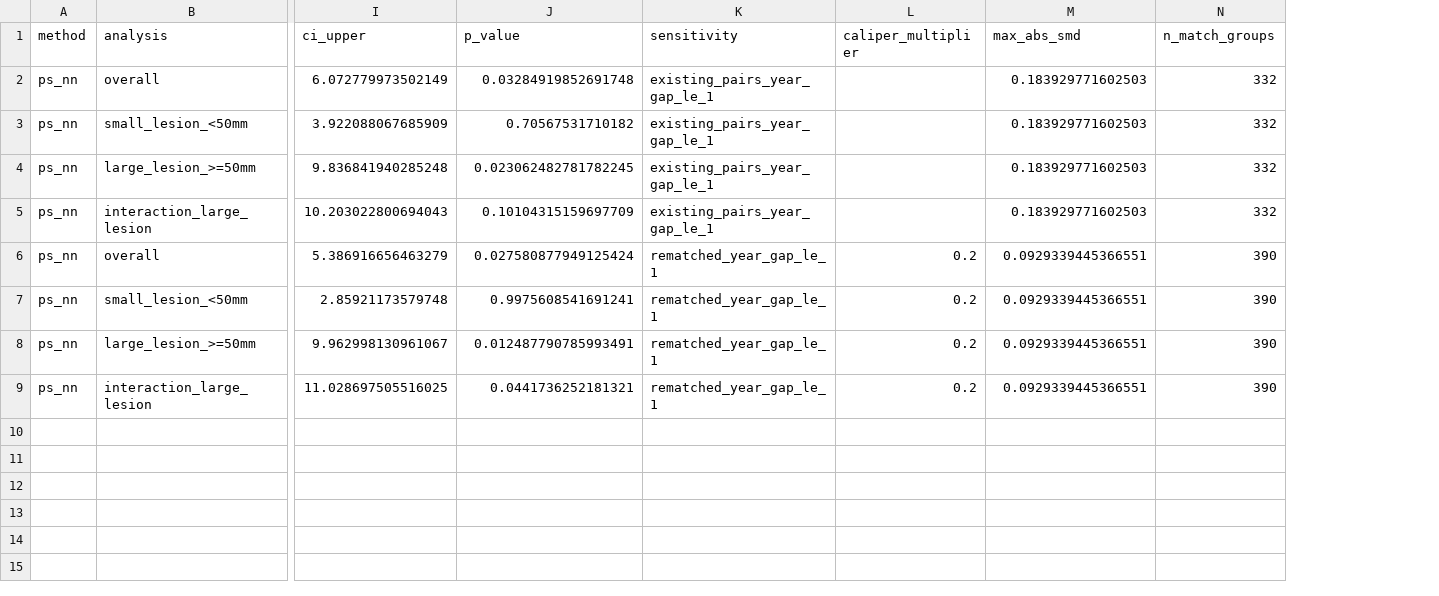
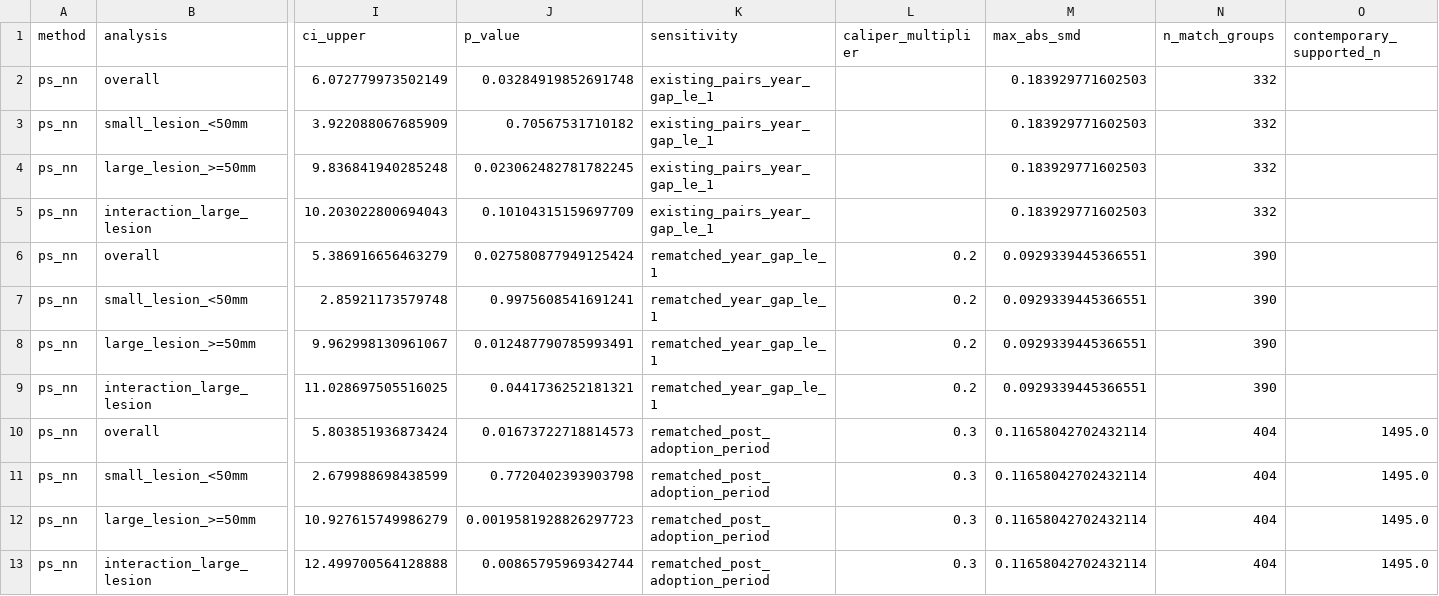
Before and after one commit to marcozer/ATRACT, a CSV file: results/model_summaries/speed_temporal_sensitivity.csv, drawn as a sheet; only a part is shown, gaps mark what is left out; rows hold the shown columns only; the diff names each change by its address in the sheet, - before the commit and + after, or states it on an @@ line.

```diff
--- a/results/model_summaries/speed_temporal_sensitivity.csv
+++ b/results/model_summaries/speed_temporal_sensitivity.csv
+column O (contemporary_supported_n), empty
+row 10: ps_nn | overall | 5.803851936873424 | 0.01673722718814573 | rematched_post_adoption_period | 0.3 | 0.11658042702432114 | 404 | 1495.0
+row 11: ps_nn | small_lesion_<50mm | 2.679988698438599 | 0.7720402393903798 | rematched_post_adoption_period | 0.3 | 0.11658042702432114 | 404 | 1495.0
+row 12: ps_nn | large_lesion_>=50mm | 10.927615749986279 | 0.0019581928826297723 | rematched_post_adoption_period | 0.3 | 0.11658042702432114 | 404 | 1495.0
+row 13: ps_nn | interaction_large_lesion | 12.499700564128888 | 0.00865795969342744 | rematched_post_adoption_period | 0.3 | 0.11658042702432114 | 404 | 1495.0
```
Also changed, not shown: results/tables/table_s6_speed_temporal_sensitivity.csv, 38 other files.
